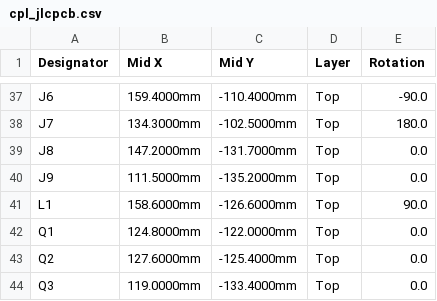
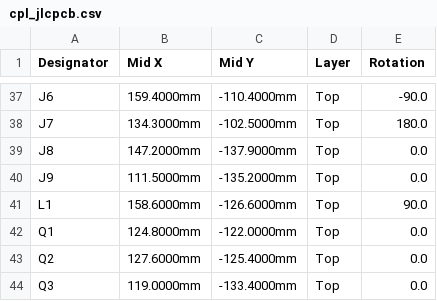
Before and after one commit to ankit-buru/rice-fern-microclimate-monitor, a CSV file: hardware/lte_board/cpl_jlcpcb.csv, drawn as a sheet; only a part is shown, gaps mark what is left out; the diff covers the shown part only.

```diff
--- a/hardware/lte_board/cpl_jlcpcb.csv
+++ b/hardware/lte_board/cpl_jlcpcb.csv
@@ -38,3 +38,3 @@ J6,159.4000mm,-110.4000mm,Top,-90.0
 J7,134.3000mm,-102.5000mm,Top,180.0
-J8,147.2000mm,-131.7000mm,Top,0.0
+J8,147.2000mm,-137.9000mm,Top,0.0
 J9,111.5000mm,-135.2000mm,Top,0.0
```
Also changed, not shown: 16 edited cells elsewhere in this file, 9 other files.
